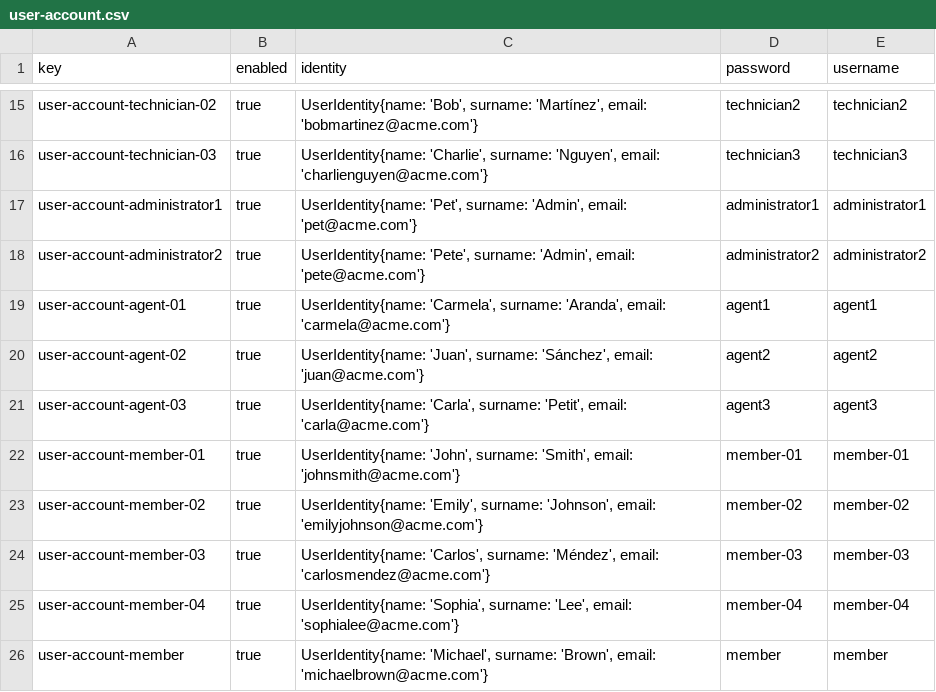
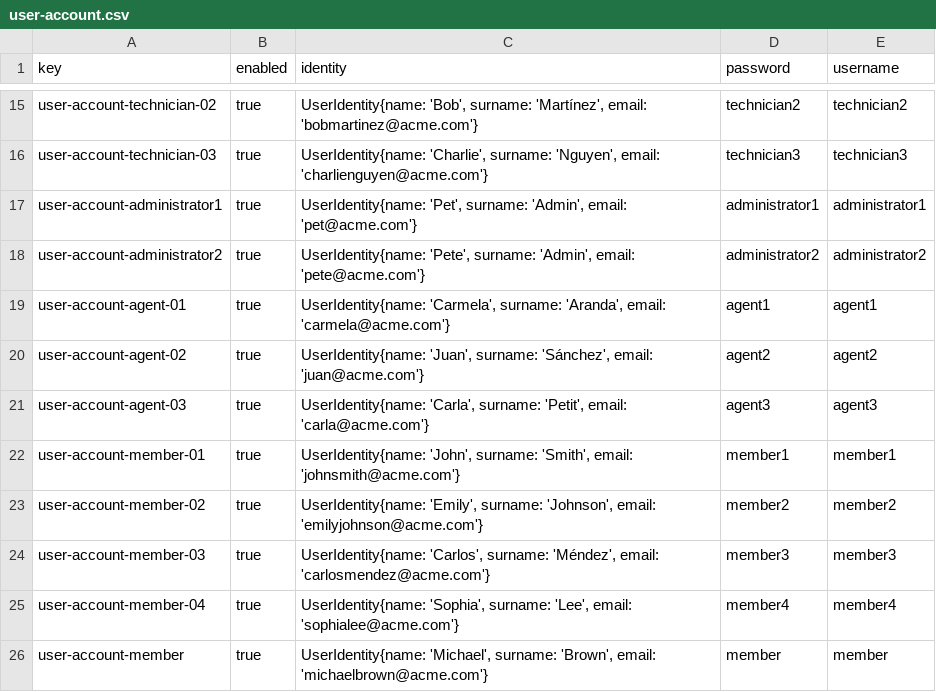
Before and after one commit to DP2-2025-C1-040/Acme-ANS, a CSV file: src/main/resources/WEB-INF/data/sample/user-account.csv, drawn as a sheet; only a part is shown, gaps mark what is left out.

Commit message:
List and show done

```diff
--- a/src/main/resources/WEB-INF/data/sample/user-account.csv
+++ b/src/main/resources/WEB-INF/data/sample/user-account.csv
@@ -21,6 +21,6 @@ user-account-agent-02,true,"UserIdentity{name: 'Juan', surname: 'Sánchez', emai
 user-account-agent-03,true,"UserIdentity{name: 'Carla', surname: 'Petit', email: 'carla@acme.com'}",agent3,agent3
-user-account-member-01,true,"UserIdentity{name: 'John', surname: 'Smith', email: 'johnsmith@acme.com'}",member-01,member-01
-user-account-member-02,true,"UserIdentity{name: 'Emily', surname: 'Johnson', email: 'emilyjohnson@acme.com'}",member-02,member-02
-user-account-member-03,true,"UserIdentity{name: 'Carlos', surname: 'Méndez', email: 'carlosmendez@acme.com'}",member-03,member-03
-user-account-member-04,true,"UserIdentity{name: 'Sophia', surname: 'Lee', email: 'sophialee@acme.com'}",member-04,member-04
+user-account-member-01,true,"UserIdentity{name: 'John', surname: 'Smith', email: 'johnsmith@acme.com'}",member1,member1
+user-account-member-02,true,"UserIdentity{name: 'Emily', surname: 'Johnson', email: 'emilyjohnson@acme.com'}",member2,member2
+user-account-member-03,true,"UserIdentity{name: 'Carlos', surname: 'Méndez', email: 'carlosmendez@acme.com'}",member3,member3
+user-account-member-04,true,"UserIdentity{name: 'Sophia', surname: 'Lee', email: 'sophialee@acme.com'}",member4,member4
 user-account-member,true,"UserIdentity{name: 'Michael', surname: 'Brown', email: 'michaelbrown@acme.com'}",member,member
```
Also changed, not shown: 17 other files.
